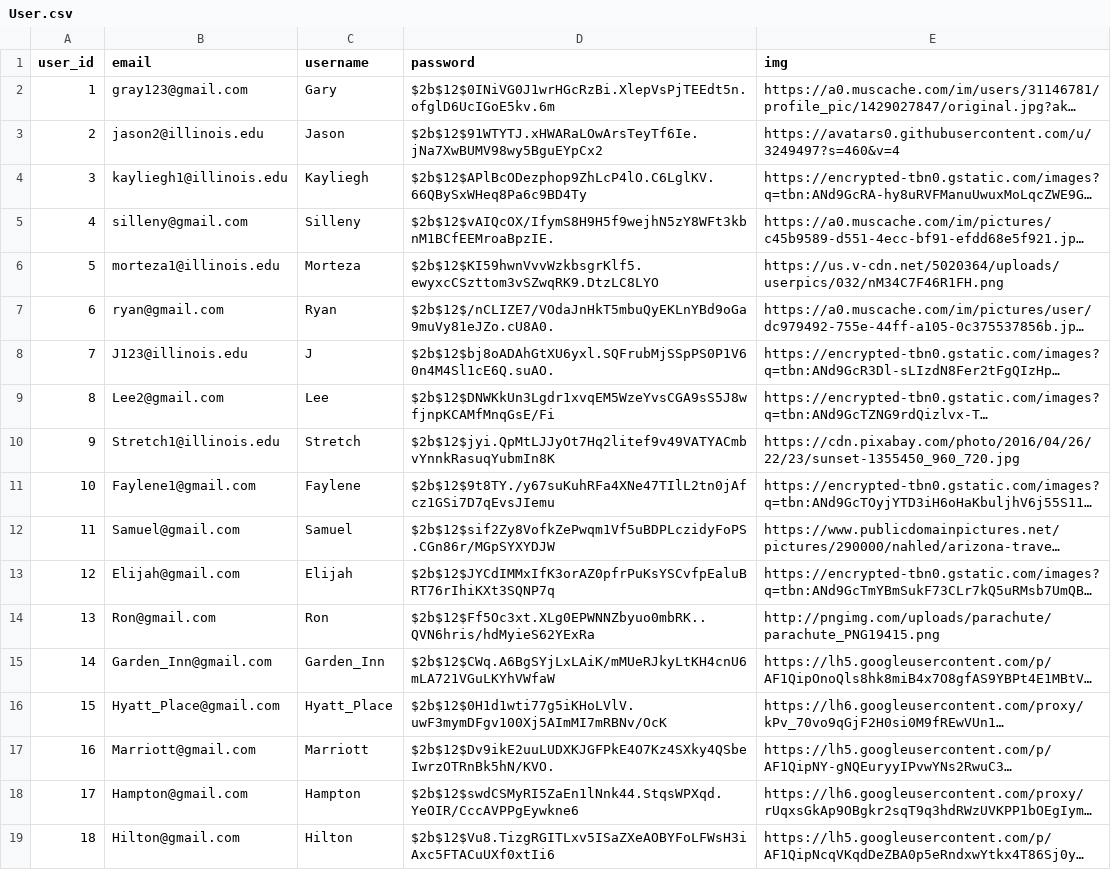
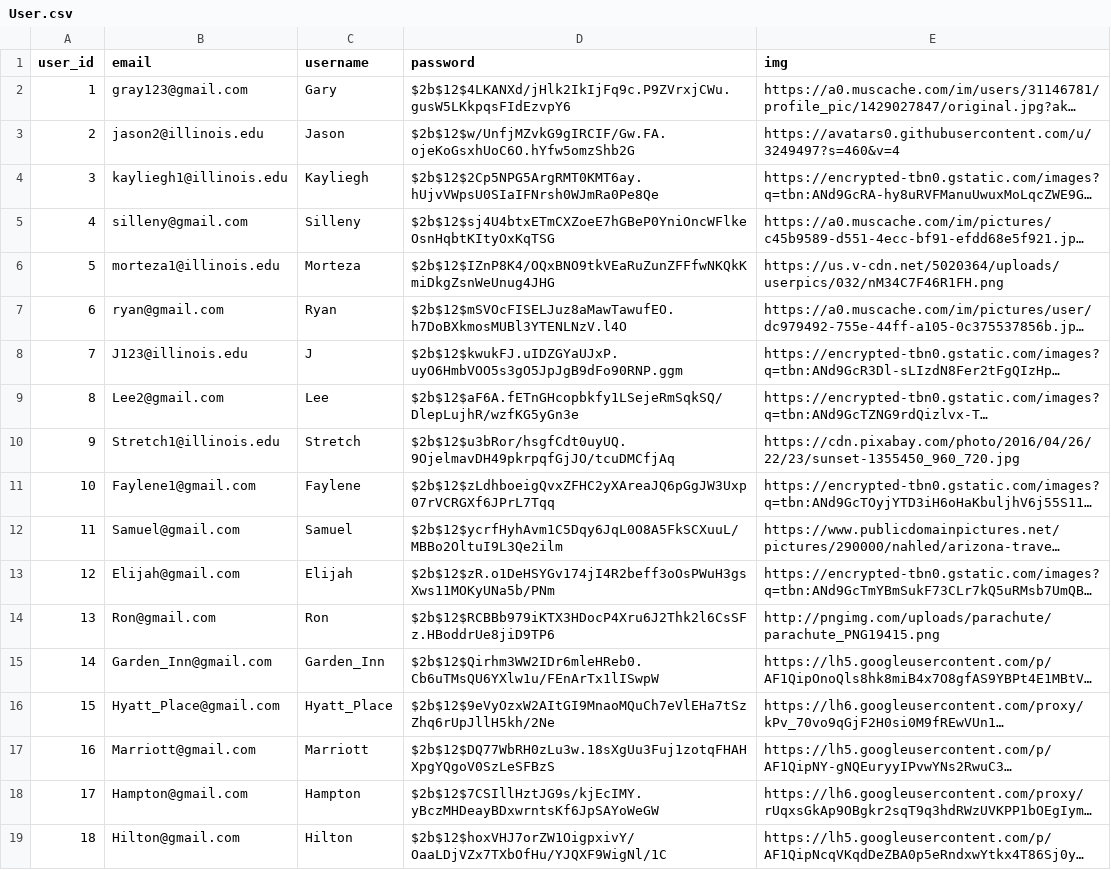
Before and after one commit to DDjackson272/CS-411-proj, a CSV file: data/FromDB/User.csv, drawn as a sheet; long unchanged cells end in …; the diff names each change by its address in the sheet, - before the commit and + after, or states it on an @@ line.

```diff
--- a/data/FromDB/User.csv
+++ b/data/FromDB/User.csv
-D2 (password): $2b$12$0INiVG0J1wrHGcRzBi.XlepVsPjTEEdt5n.ofglD6UcIGoE5kv.6m
+D2 (password): $2b$12$4LKANXd/jHlk2IkIjFq9c.P9ZVrxjCWu.gusW5LKkpqsFIdEzvpY6
-D3 (password): $2b$12$91WTYTJ.xHWARaLOwArsTeyTf6Ie.jNa7XwBUMV98wy5BguEYpCx2
+D3 (password): $2b$12$w/UnfjMZvkG9gIRCIF/Gw.FA.ojeKoGsxhUoC6O.hYfw5omzShb2G
-D4 (password): $2b$12$APlBcODezphop9ZhLcP4lO.C6LglKV.66QBySxWHeq8Pa6c9BD4Ty
+D4 (password): $2b$12$2Cp5NPG5ArgRMT0KMT6ay.hUjvVWpsU0SIaIFNrsh0WJmRa0Pe8Qe
-D5 (password): $2b$12$vAIQcOX/IfymS8H9H5f9wejhN5zY8WFt3kbnM1BCfEEMroaBpzIE.
+D5 (password): $2b$12$sj4U4btxETmCXZoeE7hGBeP0YniOncWFlkeOsnHqbtKItyOxKqTSG
-D6 (password): $2b$12$KI59hwnVvvWzkbsgrKlf5.ewyxcCSzttom3vSZwqRK9.DtzLC8LYO
+D6 (password): $2b$12$IZnP8K4/OQxBNO9tkVEaRuZunZFFfwNKQkKmiDkgZsnWeUnug4JHG
-D7 (password): $2b$12$/nCLIZE7/VOdaJnHkT5mbuQyEKLnYBd9oGa9muVy81eJZo.cU8A0.
+D7 (password): $2b$12$mSVOcFISELJuz8aMawTawufEO.h7DoBXkmosMUBl3YTENLNzV.l4O
-D8 (password): $2b$12$bj8oADAhGtXU6yxl.SQFrubMjSSpPS0P1V60n4M4Sl1cE6Q.suAO.
+D8 (password): $2b$12$kwukFJ.uIDZGYaUJxP.uyO6HmbVOO5s3gO5JpJgB9dFo90RNP.ggm
-D9 (password): $2b$12$DNWKkUn3Lgdr1xvqEM5WzeYvsCGA9sS5J8wfjnpKCAMfMnqGsE/Fi
+D9 (password): $2b$12$aF6A.fETnGHcopbkfy1LSejeRmSqkSQ/DlepLujhR/wzfKG5yGn3e
-D10 (password): $2b$12$jyi.QpMtLJJyOt7Hq2litef9v49VATYACmbvYnnkRasuqYubmIn8K
+D10 (password): $2b$12$u3bRor/hsgfCdt0uyUQ.9OjelmavDH49pkrpqfGjJO/tcuDMCfjAq
-D11 (password): $2b$12$9t8TY./y67suKuhRFa4XNe47TIlL2tn0jAfcz1GSi7D7qEvsJIemu
+D11 (password): $2b$12$zLdhboeigQvxZFHC2yXAreaJQ6pGgJW3Uxp07rVCRGXf6JPrL7Tqq
-D12 (password): $2b$12$sif2Zy8VofkZePwqm1Vf5uBDPLczidyFoPS.CGn86r/MGpSYXYDJW
+D12 (password): $2b$12$ycrfHyhAvm1C5Dqy6JqL0O8A5FkSCXuuL/MBBo2OltuI9L3Qe2ilm
-D13 (password): $2b$12$JYCdIMMxIfK3orAZ0pfrPuKsYSCvfpEaluBRT76rIhiKXt3SQNP7q
+D13 (password): $2b$12$zR.o1DeHSYGv174jI4R2beff3oOsPWuH3gsXws11MOKyUNa5b/PNm
-D14 (password): $2b$12$Ff5Oc3xt.XLg0EPWNNZbyuo0mbRK..QVN6hris/hdMyieS62YExRa
+D14 (password): $2b$12$RCBBb979iKTX3HDocP4Xru6J2Thk2l6CsSFz.HBoddrUe8jiD9TP6
-D15 (password): $2b$12$CWq.A6BgSYjLxLAiK/mMUeRJkyLtKH4cnU6mLA721VGuLKYhVWfaW
+D15 (password): $2b$12$Qirhm3WW2IDr6mleHReb0.Cb6uTMsQU6YXlw1u/FEnArTx1lISwpW
-D16 (password): $2b$12$0H1d1wti77g5iKHoLVlV.uwF3mymDFgv100Xj5AImMI7mRBNv/OcK
+D16 (password): $2b$12$9eVyOzxW2AItGI9MnaoMQuCh7eVlEHa7tSzZhq6rUpJllH5kh/2Ne
-D17 (password): $2b$12$Dv9ikE2uuLUDXKJGFPkE4O7Kz4SXky4QSbeIwrzOTRnBk5hN/KVO.
+D17 (password): $2b$12$DQ77WbRH0zLu3w.18sXgUu3Fuj1zotqFHAHXpgYQgoV0SzLeSFBzS
-D18 (password): $2b$12$swdCSMyRI5ZaEn1lNnk44.StqsWPXqd.YeOIR/CccAVPPgEywkne6
+D18 (password): $2b$12$7CSIllHztJG9s/kjEcIMY.yBczMHDeayBDxwrntsKf6JpSAYoWeGW
-D19 (password): $2b$12$Vu8.TizgRGITLxv5ISaZXeAOBYFoLFWsH3iAxc5FTACuUXf0xtIi6
+D19 (password): $2b$12$hoxVHJ7orZW1OigpxivY/OaaLDjVZx7TXbOfHu/YJQXF9WigNl/1C
```
Also changed, not shown: data/FromDB/History.csv, data/FromDB/TrainingTable.csv, 8 other files.
